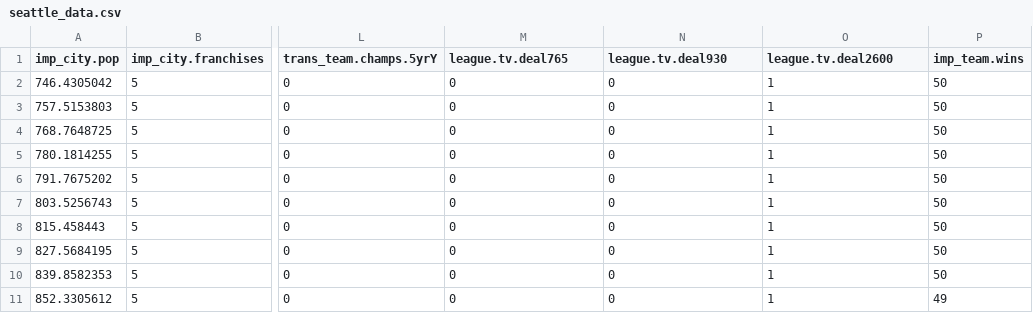
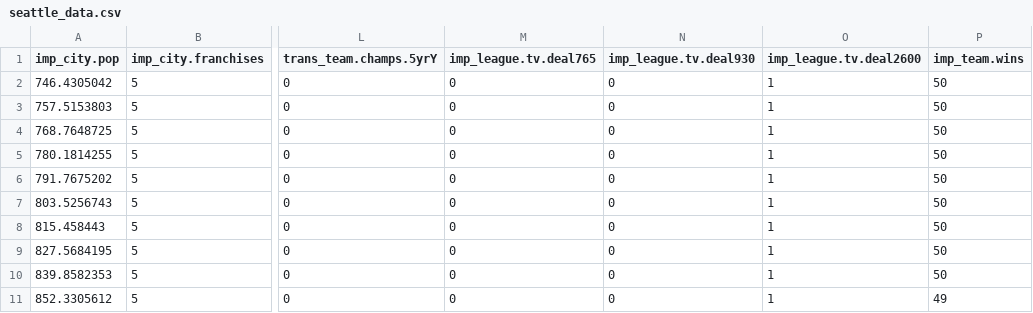
Before and after one commit to jchristo12/MSDSCapstone, a CSV file: seattle_data.csv, drawn as a sheet; only a part is shown, gaps mark what is left out; the diff names each change by its address in the sheet, - before the commit and + after, or states it on an @@ line.

Commit message:
fix typo

```diff
--- a/seattle_data.csv
+++ b/seattle_data.csv
-M1: league.tv.deal765
+M1: imp_league.tv.deal765
-N1: league.tv.deal930
+N1: imp_league.tv.deal930
-O1: league.tv.deal2600
+O1: imp_league.tv.deal2600
```
